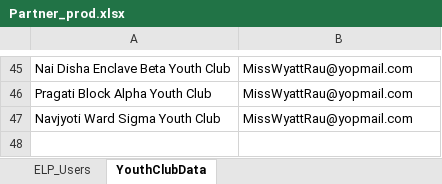
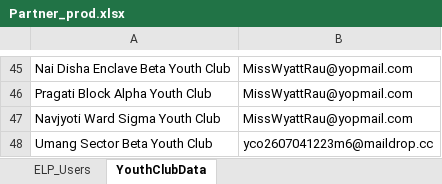
Before and after one commit to nishantsharma-dic/MYBharat-Automation, an Excel workbook: resources/Partner_prod.xlsx, sheet YouthClubData, drawn as a sheet; only a part is shown, gaps mark what is left out; values as stored, in another font and other column widths than the file's, no borders; the diff names each change by its address in the sheet, - before the commit and + after, or states it on an @@ line.

```diff
--- a/resources/Partner_prod.xlsx (sheet YouthClubData)
+++ b/resources/Partner_prod.xlsx (sheet YouthClubData)
+row 48: Umang Sector Beta Youth Club | yco2607041223m6@maildrop.cc
```
Also changed, not shown: resources/Youth_prod.xlsx.
